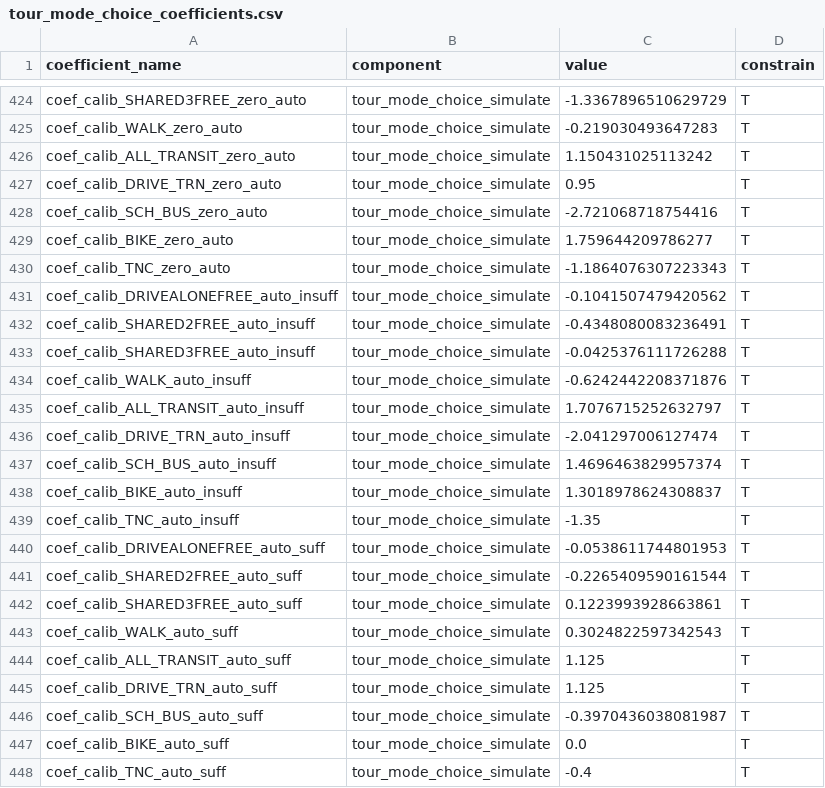
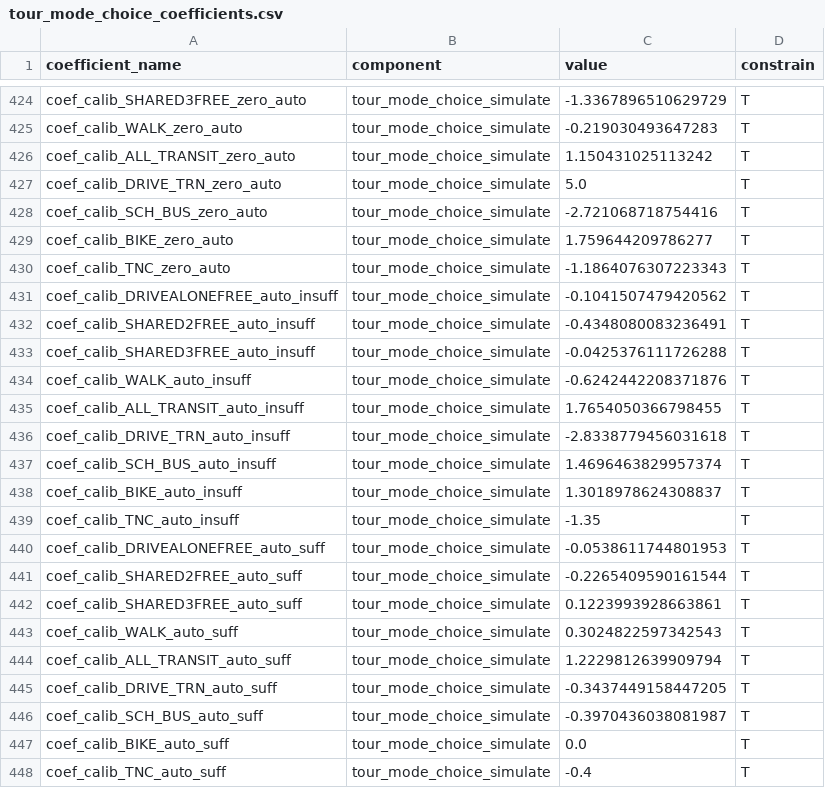
Before and after one commit to psrc/soundcast, a CSV file: inputs/model/activitysim/configs_calibration/tour_mode_choice_coefficients.csv, drawn as a sheet; only a part is shown, gaps mark what is left out.

Commit message:
calibrating tour mode choice to have more walk-to-transit boardings

```diff
--- a/inputs/model/activitysim/configs_calibration/tour_mode_choice_coefficients.csv
+++ b/inputs/model/activitysim/configs_calibration/tour_mode_choice_coefficients.csv
@@ -426,3 +426,3 @@ coef_calib_WALK_zero_auto,tour_mode_choice_simulate,-0.219030493647283,T
 coef_calib_ALL_TRANSIT_zero_auto,tour_mode_choice_simulate,1.150431025113242,T
-coef_calib_DRIVE_TRN_zero_auto,tour_mode_choice_simulate,0.95,T
+coef_calib_DRIVE_TRN_zero_auto,tour_mode_choice_simulate,5.0,T
 coef_calib_SCH_BUS_zero_auto,tour_mode_choice_simulate,-2.721068718754416,T
@@ -434,4 +434,4 @@ coef_calib_SHARED3FREE_auto_insuff,tour_mode_choice_simulate,-0.0425376111726288
 coef_calib_WALK_auto_insuff,tour_mode_choice_simulate,-0.6242442208371876,T
-coef_calib_ALL_TRANSIT_auto_insuff,tour_mode_choice_simulate,1.7076715252632797,T
-coef_calib_DRIVE_TRN_auto_insuff,tour_mode_choice_simulate,-2.041297006127474,T
+coef_calib_ALL_TRANSIT_auto_insuff,tour_mode_choice_simulate,1.7654050366798455,T
+coef_calib_DRIVE_TRN_auto_insuff,tour_mode_choice_simulate,-2.8338779456031618,T
 coef_calib_SCH_BUS_auto_insuff,tour_mode_choice_simulate,1.4696463829957374,T
@@ -443,4 +443,4 @@ coef_calib_SHARED3FREE_auto_suff,tour_mode_choice_simulate,0.1223993928663861,T
 coef_calib_WALK_auto_suff,tour_mode_choice_simulate,0.3024822597342543,T
-coef_calib_ALL_TRANSIT_auto_suff,tour_mode_choice_simulate,1.125,T
-coef_calib_DRIVE_TRN_auto_suff,tour_mode_choice_simulate,1.125,T
+coef_calib_ALL_TRANSIT_auto_suff,tour_mode_choice_simulate,1.2229812639909794,T
+coef_calib_DRIVE_TRN_auto_suff,tour_mode_choice_simulate,-0.3437449158447205,T
 coef_calib_SCH_BUS_auto_suff,tour_mode_choice_simulate,-0.3970436038081987,T
```
Also changed, not shown: inputs/model/activitysim/configs/tour_mode_choice_coefficients.csv, inputs/model/activitysim/configs_calibration/tour_mode_choice_calibration.csv.
